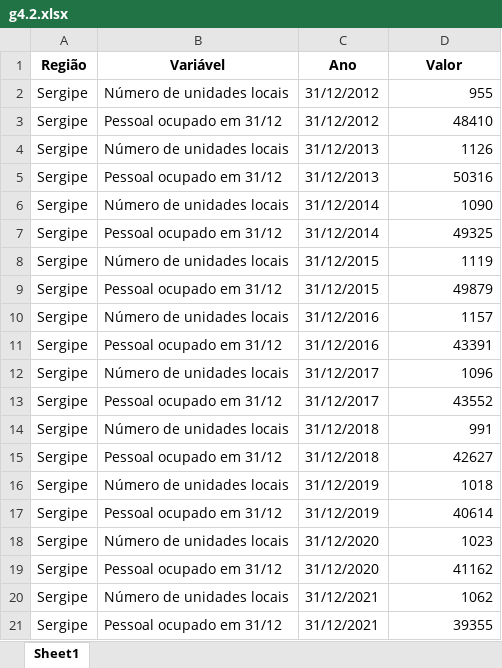
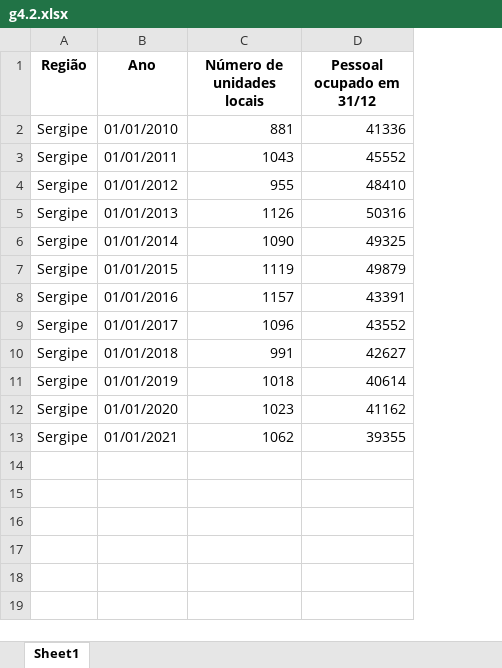
Before and after one commit to anuariosocieconomico/T25, an Excel workbook: Data/g4.2.xlsx, sheet Sheet1, drawn as a sheet; values as stored, in another font and other column widths than the file's, no borders; removed rows and columns are numbered as before the commit, all else as after; the diff names each change by its address in the sheet, - before the commit and + after, or states it on an @@ line.

Commit message:
Arquivo atualizado em 07/12/2023, 14:20:05.

```diff
--- a/Data/g4.2.xlsx (sheet Sheet1)
+++ b/Data/g4.2.xlsx (sheet Sheet1)
-column B (Variável), row 3: Pessoal ocupado em 31/12; row 5: Pessoal ocupado em 31/12; row 7: Pessoal ocupado em 31/12; row 9: Pessoal ocupado em 31/12; row 11: Pessoal ocupado em 31/12; row 13: Pessoal ocupado em 31/12; row 15: Pessoal ocupado em 31/12; row 17: Pessoal ocupado em 31/12; row 19: Pessoal ocupado em 31/12; row 21: Pessoal ocupado em 31/12
+column C (Número de unidades locais), rows 4-13: 955 | 1126 | 1090 | 1119 | 1157 | 1096 | 991 | 1018 | 1023 | 1062
-D1: Valor
+D1: Pessoal ocupado em 31/12
-row 2: Sergipe | Número de unidades locais | 31/12/2012 | 955
+row 2: Sergipe | 01/01/2010 | 881 | 41336
+row 3: Sergipe | 01/01/2011 | 1043 | 45552
-B4 (Ano): 31/12/2012
+B4 (Ano): 01/01/2012
-row 4: Sergipe | Número de unidades locais | 31/12/2013 | 1126
-B5 (Ano): 31/12/2013
+B5 (Ano): 01/01/2013
-row 6: Sergipe | Número de unidades locais | 31/12/2014 | 1090
-B6 (Ano): 31/12/2014
+B6 (Ano): 01/01/2014
-row 8: Sergipe | Número de unidades locais | 31/12/2015 | 1119
-B7 (Ano): 31/12/2015
+B7 (Ano): 01/01/2015
-row 10: Sergipe | Número de unidades locais | 31/12/2016 | 1157
-B8 (Ano): 31/12/2016
+B8 (Ano): 01/01/2016
-row 12: Sergipe | Número de unidades locais | 31/12/2017 | 1096
-B9 (Ano): 31/12/2017
+B9 (Ano): 01/01/2017
-row 14: Sergipe | Número de unidades locais | 31/12/2018 | 991
-B10 (Ano): 31/12/2018
+B10 (Ano): 01/01/2018
-row 16: Sergipe | Número de unidades locais | 31/12/2019 | 1018
-B11 (Ano): 31/12/2019
+B11 (Ano): 01/01/2019
-row 18: Sergipe | Número de unidades locais | 31/12/2020 | 1023
-B12 (Ano): 31/12/2020
+B12 (Ano): 01/01/2020
-row 20: Sergipe | Número de unidades locais | 31/12/2021 | 1062
-B13 (Ano): 31/12/2021
+B13 (Ano): 01/01/2021
```
